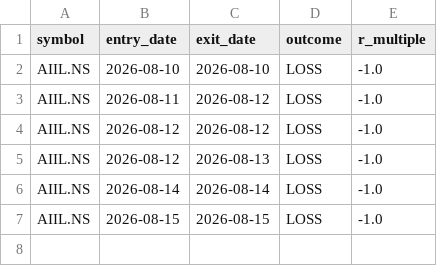
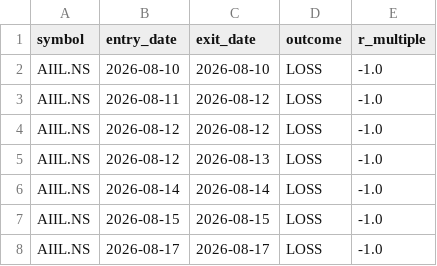
Before and after one commit to jyothsnav2012/trading-data-public, a CSV file: closed_paper_trades.csv, drawn as a sheet; the diff names each change by its address in the sheet, - before the commit and + after, or states it on an @@ line.

```diff
--- a/closed_paper_trades.csv
+++ b/closed_paper_trades.csv
+row 8: AIIL.NS | 2026-08-17 | 2026-08-17 | LOSS | -1.0
```
Also changed, not shown: 1 other file.
